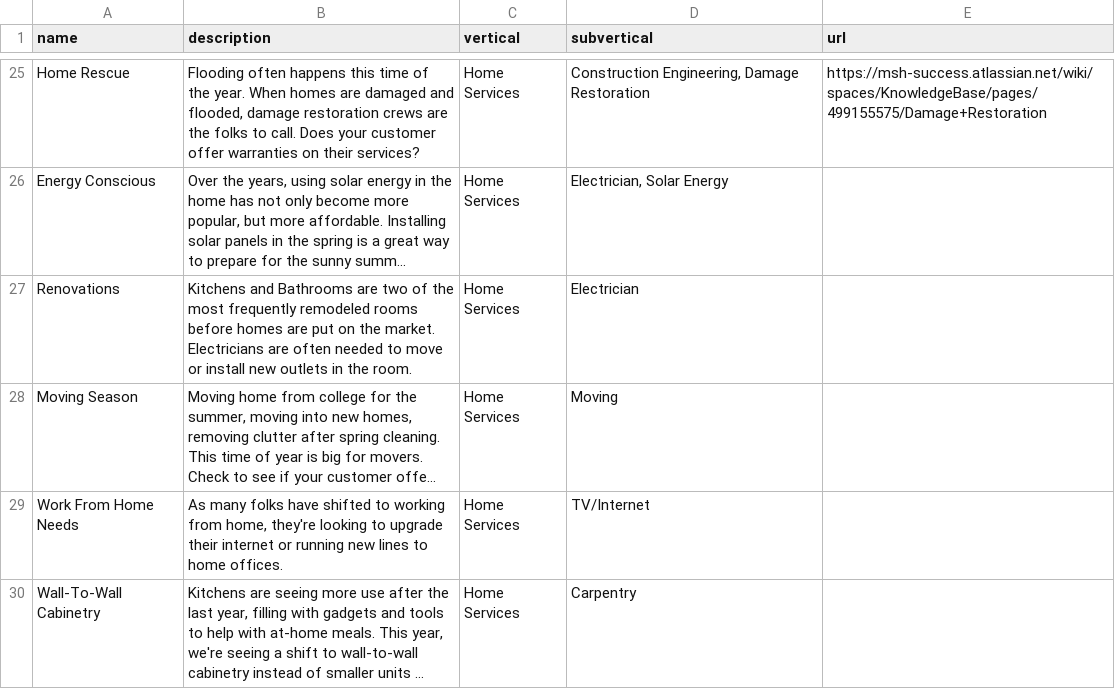
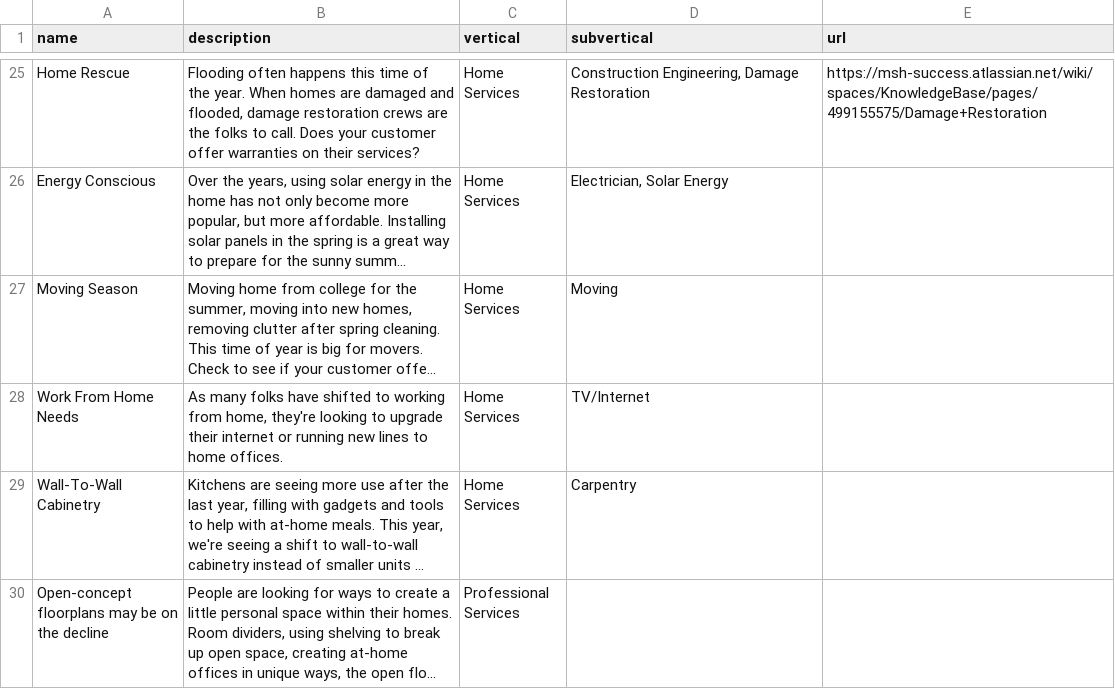
Before and after one commit to davidpots/cdv4, a CSV file: _data/topics.csv, drawn as a sheet; only a part is shown, gaps mark what is left out; the shorter side is filled out with more unchanged rows; long unchanged cells end in …; the diff names each change by its address in the sheet, - before the commit and + after, or states it on an @@ line.

Commit message:
Fixes duplication of subverticals

```diff
--- a/_data/topics.csv
+++ b/_data/topics.csv
-row 27: Renovations | Kitchens and Bathrooms are two of the most frequently remodeled rooms before homes are put on the market. Electricians are often needed to move or install new outlets in the room. | Home Services | Electrician
```
Also changed, not shown: 43 other files.
